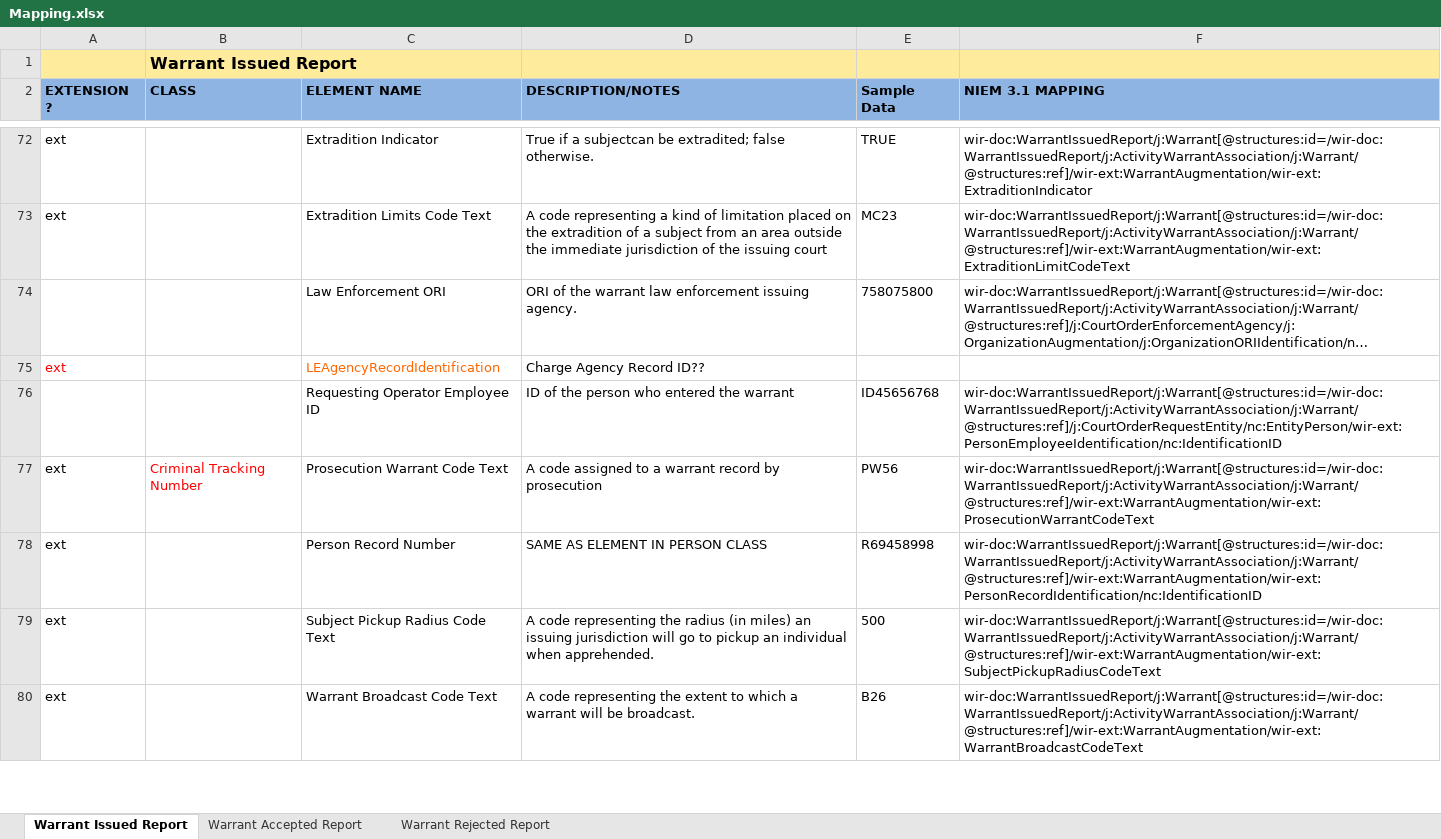
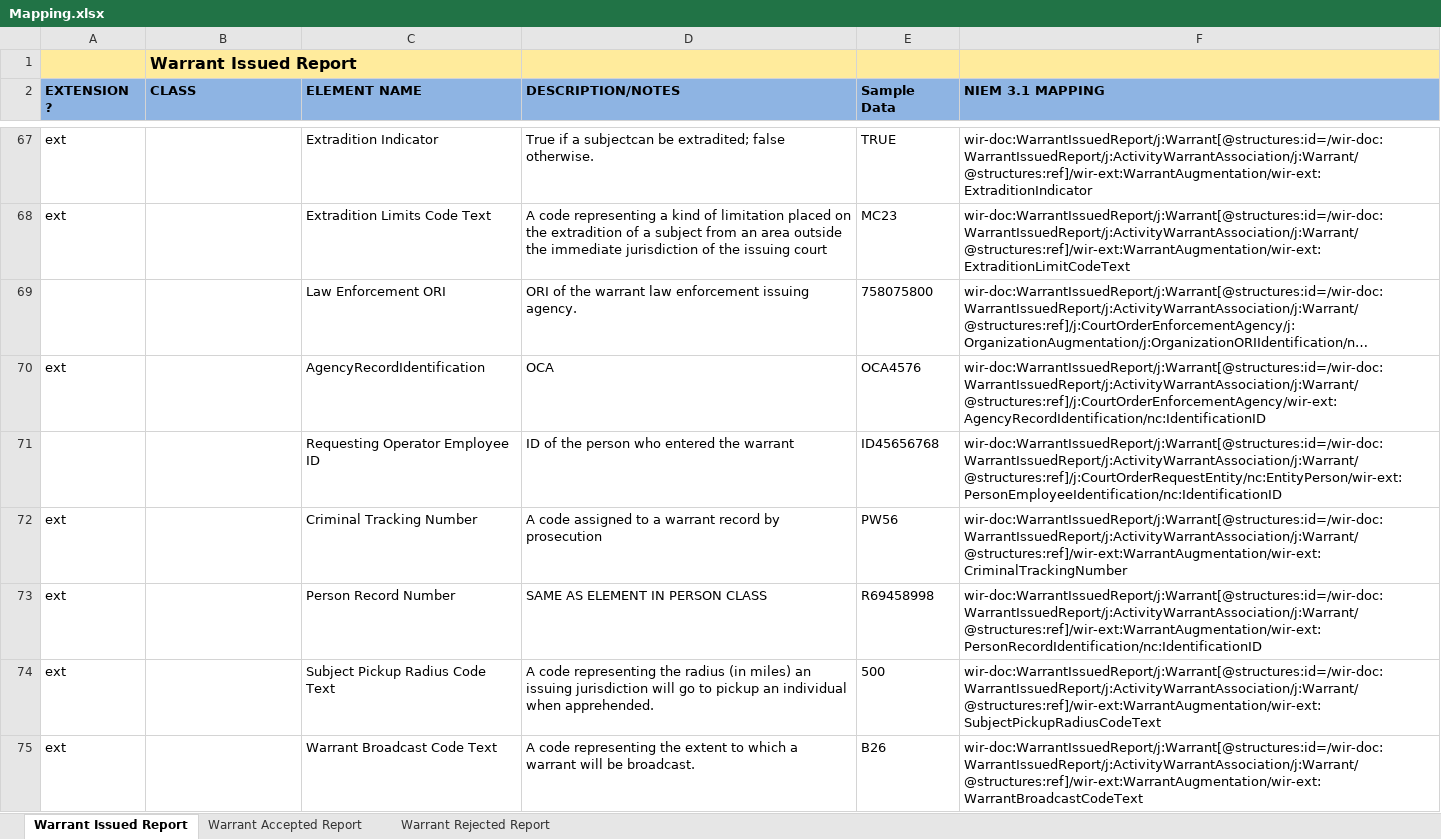
Before and after one commit to dlacy27/main, an Excel workbook: shared/ojb-resources-common/src/main/resources/ssp/Warrant_Issued_Reporting/artifacts/service_model/information_model/IEPD/documentation/Mapping.xlsx, sheet Warrant Issued Report, drawn as a sheet; only a part is shown, gaps mark what is left out; long unchanged cells end in …; values as stored, in another font and other column widths than the file's, no borders; addresses are those after the commit; the diff covers the shown part only; the diff names each change by its address in the sheet, - before the commit and + after, or states it on an @@ line.

```diff
--- a/shared/ojb-resources-common/src/main/resources/ssp/Warrant_Issued_Reporting/artifacts/service_model/information_model/IEPD/documentation/Mapping.xlsx (sheet Warrant Issued Report)
+++ b/shared/ojb-resources-common/src/main/resources/ssp/Warrant_Issued_Reporting/artifacts/service_model/information_model/IEPD/documentation/Mapping.xlsx (sheet Warrant Issued Report)
-A70 text colour: #FF0000
+A70 text colour: black
-C70 (ELEMENT NAME): LEAgencyRecordIdentification
+C70 (ELEMENT NAME): AgencyRecordIdentification
-C70 text colour: #FF6600
+C70 text colour: black
-D70 (DESCRIPTION/NOTES): Charge Agency Record ID??
+D70 (DESCRIPTION/NOTES): OCA
-E70 (Sample Data): (empty)
+E70 (Sample Data): OCA4576
-F70 (NIEM 3.1 MAPPING): (empty)
+F70 (NIEM 3.1 MAPPING): wir-doc:WarrantIssuedReport/j:Warrant[@structures:id=/wir-doc:WarrantIssuedReport/j:ActivityWarrantAssociation/j:Warrant/@structures:ref]/j:CourtOrderEnforcementAgency/wir-ext:AgencyRecordIdentification/nc:IdentificationID
-B72 (CLASS): Criminal Tracking Number
+B72 (CLASS): (empty)
-C72 (ELEMENT NAME): Prosecution Warrant Code Text
+C72 (ELEMENT NAME): Criminal Tracking Number
-F72 (NIEM 3.1 MAPPING): wir-doc:WarrantIssuedReport/j:Warrant[@structures:id=/wir-doc:WarrantIssuedReport/j:ActivityWarrantAssociation/j:Warrant/@structures:ref]/wir-ext:WarrantAugmentation/wir-ext:ProsecutionWarrantCodeText
+F72 (NIEM 3.1 MAPPING): wir-doc:WarrantIssuedReport/j:Warrant[@structures:id=/wir-doc:WarrantIssuedReport/j:ActivityWarrantAssociation/j:Warrant/@structures:ref]/wir-ext:WarrantAugmentation/wir-ext:CriminalTrackingNumber
```
Also changed, not shown: 1 added row, 8 removed rows, 29 edited cells, cell formats and merged cells elsewhere in this sheet, sheet Warrant Accepted Report, shared/ojb-resources-common/src/main/resources/ssp/Warrant_Modification_Request/artifacts/service_model/information_model/IEPD/documentation/Mapping.xlsx, 19 other files.
